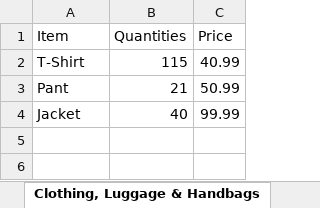
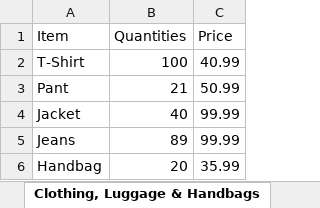
Before and after one commit to 210927-Reston-UiPath/Reeves_B-P0, an Excel workbook: P0_Hello_to_RoSA/vendor.xlsx, sheet Clothing, Luggage & Handbags, drawn as a sheet; values as stored, in another font and other column widths than the file's, no borders; the diff names each change by its address in the sheet, - before the commit and + after, or states it on an @@ line.

```diff
--- a/P0_Hello_to_RoSA/vendor.xlsx (sheet Clothing, Luggage & Handbags)
+++ b/P0_Hello_to_RoSA/vendor.xlsx (sheet Clothing, Luggage & Handbags)
-B2 (Quantities): 115
+B2 (Quantities): 100
+row 5: Jeans | 89 | 99.99
+row 6: Handbag | 20 | 35.99
```
Also changed, not shown: sheet Grocery, sheet Home, sheet Electronics, P0_Hello_to_RoSA/Orders.xlsx, P0_Hello_to_RoSA/client.xlsx, 3 other files.
